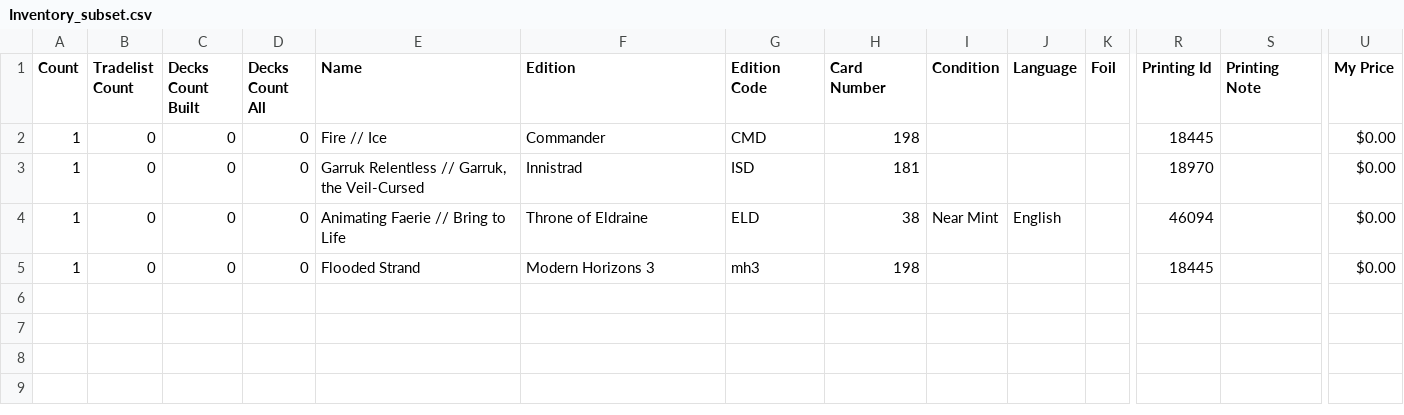
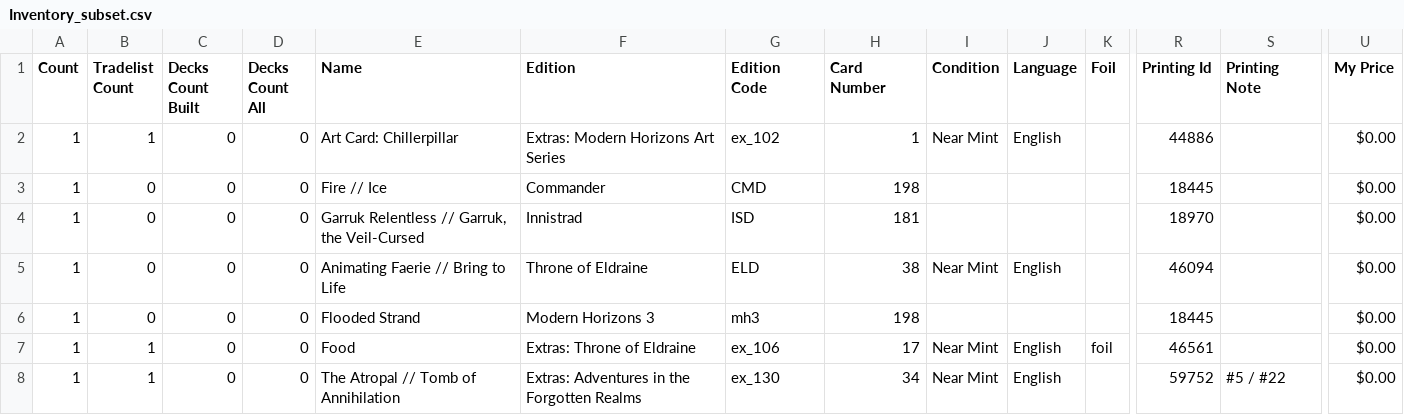
Before and after one commit to PsykoFant/CollectaMundo, a CSV file: CollectaMundo/Inventory_subset.csv, drawn as a sheet; only a part is shown, gaps mark what is left out; rows hold the shown columns only; the diff names each change by its address in the sheet, - before the commit and + after, or states it on an @@ line.

Commit message:
polish name and set search

```diff
--- a/CollectaMundo/Inventory_subset.csv
+++ b/CollectaMundo/Inventory_subset.csv
+row 2: 1 | 1 | 0 | 0 | Art Card: Chillerpillar | Extras: Modern Horizons Art Series | ex_102 | 1 | Near Mint | English |  | 44886 |  | $0.00
+row 7: 1 | 1 | 0 | 0 | Food | Extras: Throne of Eldraine | ex_106 | 17 | Near Mint | English | foil | 46561 |  | $0.00
+row 8: 1 | 1 | 0 | 0 | The Atropal // Tomb of Annihilation | Extras: Adventures in the Forgotten Realms | ex_130 | 34 | Near Mint | English |  | 59752 | #5 / #22 | $0.00
```
Also changed, not shown: 2 other files.
